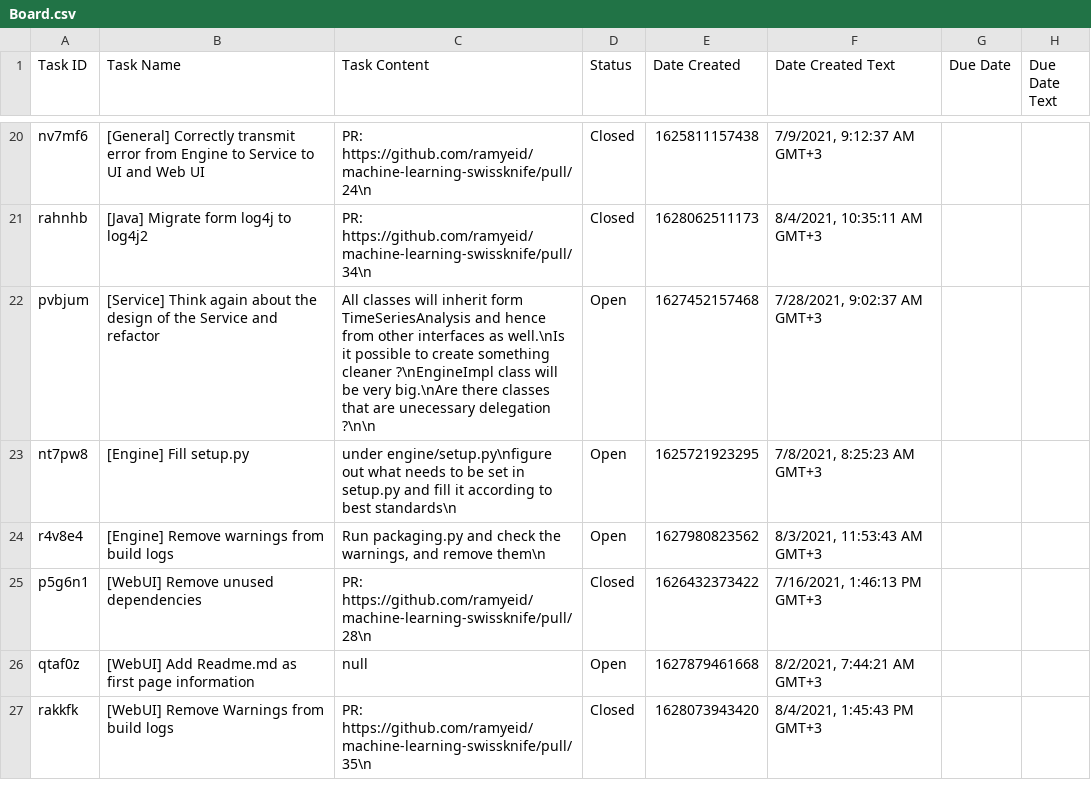
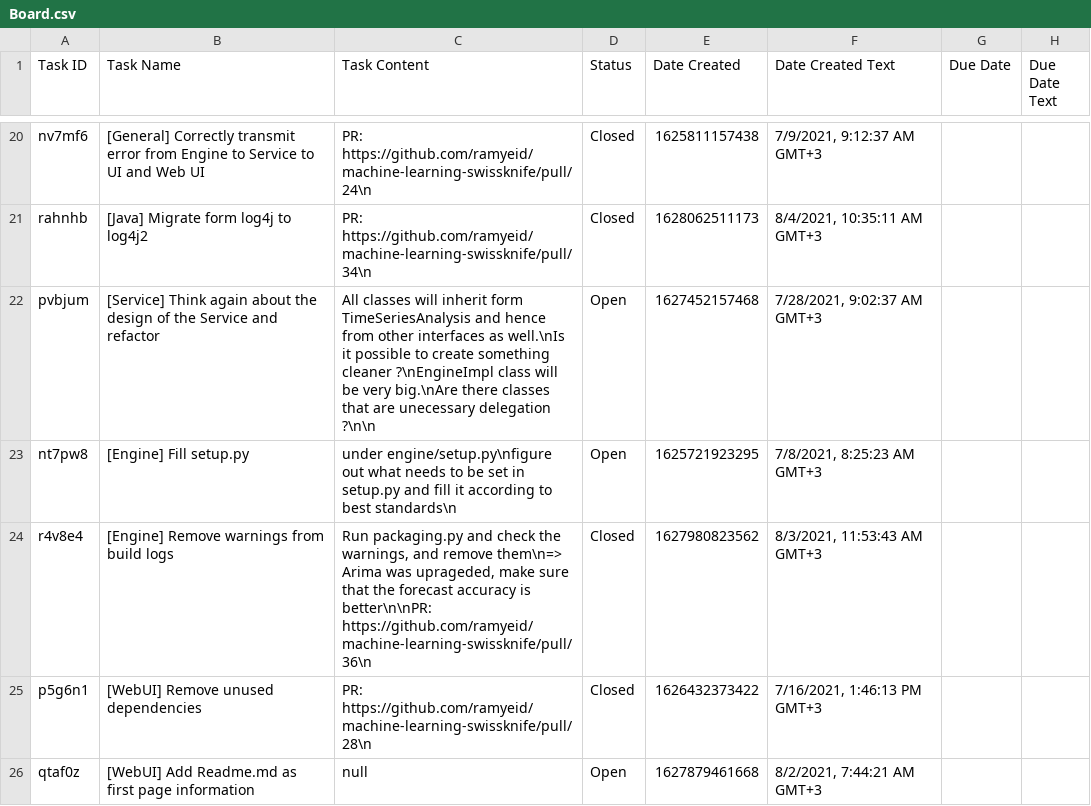
Before and after one commit to ramyeid/mlsk, a CSV file: Board.csv, drawn as a sheet; only a part is shown, gaps mark what is left out; the shorter side is filled out with more unchanged rows; the diff names each change by its address in the sheet, - before the commit and + after, or states it on an @@ line.

```diff
--- a/Board.csv
+++ b/Board.csv
-C24 (Task Content): …and remove them\n
+C24 (Task Content): …and remove them\n=> Arima was uprageded, make sure that the forecast accuracy is better\n\nPR: https://github.com/ramyeid/machine-learning-swissknife/pull/36\n
-D24 (Status): Open
+D24 (Status): Closed
```
Also changed, not shown: 4 other files.
